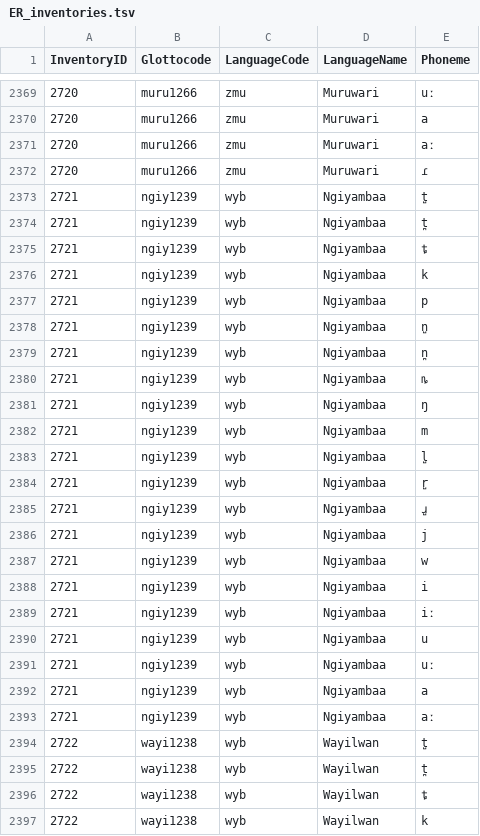
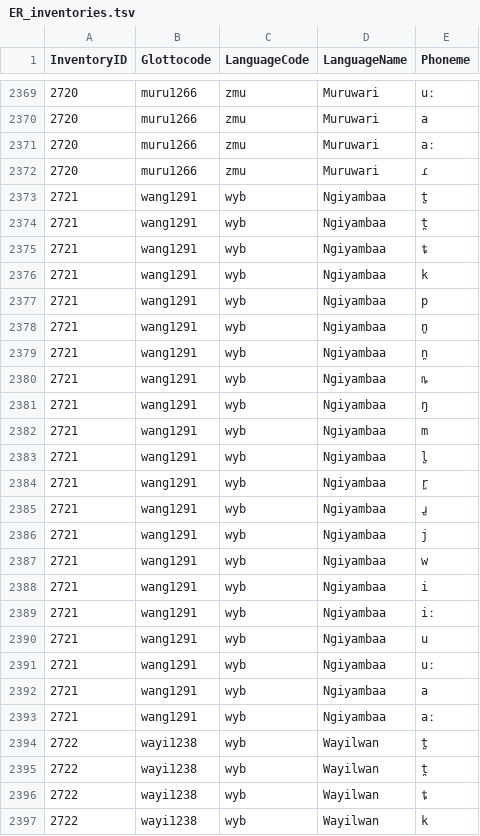
Before and after one commit to bambooforest/phoible-scripts, a TSV file: ER/data/formatted2019/ER_inventories.tsv, drawn as a sheet; only a part is shown, gaps mark what is left out; the diff covers the shown part only.

```diff
--- a/ER/data/formatted2019/ER_inventories.tsv
+++ b/ER/data/formatted2019/ER_inventories.tsv
@@ -2372,23 +2372,23 @@ InventoryID	Glottocode	LanguageCode	LanguageName	Phoneme
 2720	muru1266	zmu	Muruwari	ɾ
-2721	ngiy1239	wyb	Ngiyambaa	t̺
-2721	ngiy1239	wyb	Ngiyambaa	t̪
-2721	ngiy1239	wyb	Ngiyambaa	ȶ
-2721	ngiy1239	wyb	Ngiyambaa	k
-2721	ngiy1239	wyb	Ngiyambaa	p
-2721	ngiy1239	wyb	Ngiyambaa	n̺
-2721	ngiy1239	wyb	Ngiyambaa	n̪
-2721	ngiy1239	wyb	Ngiyambaa	ȵ
-2721	ngiy1239	wyb	Ngiyambaa	ŋ
-2721	ngiy1239	wyb	Ngiyambaa	m
-2721	ngiy1239	wyb	Ngiyambaa	l̺
-2721	ngiy1239	wyb	Ngiyambaa	r̺
-2721	ngiy1239	wyb	Ngiyambaa	ɹ̺
-2721	ngiy1239	wyb	Ngiyambaa	j
-2721	ngiy1239	wyb	Ngiyambaa	w
-2721	ngiy1239	wyb	Ngiyambaa	i
-2721	ngiy1239	wyb	Ngiyambaa	iː
-2721	ngiy1239	wyb	Ngiyambaa	u
-2721	ngiy1239	wyb	Ngiyambaa	uː
-2721	ngiy1239	wyb	Ngiyambaa	a
-2721	ngiy1239	wyb	Ngiyambaa	aː
+2721	wang1291	wyb	Ngiyambaa	t̺
+2721	wang1291	wyb	Ngiyambaa	t̪
+2721	wang1291	wyb	Ngiyambaa	ȶ
+2721	wang1291	wyb	Ngiyambaa	k
+2721	wang1291	wyb	Ngiyambaa	p
+2721	wang1291	wyb	Ngiyambaa	n̺
+2721	wang1291	wyb	Ngiyambaa	n̪
+2721	wang1291	wyb	Ngiyambaa	ȵ
+2721	wang1291	wyb	Ngiyambaa	ŋ
+2721	wang1291	wyb	Ngiyambaa	m
+2721	wang1291	wyb	Ngiyambaa	l̺
+2721	wang1291	wyb	Ngiyambaa	r̺
+2721	wang1291	wyb	Ngiyambaa	ɹ̺
+2721	wang1291	wyb	Ngiyambaa	j
+2721	wang1291	wyb	Ngiyambaa	w
+2721	wang1291	wyb	Ngiyambaa	i
+2721	wang1291	wyb	Ngiyambaa	iː
+2721	wang1291	wyb	Ngiyambaa	u
+2721	wang1291	wyb	Ngiyambaa	uː
+2721	wang1291	wyb	Ngiyambaa	a
+2721	wang1291	wyb	Ngiyambaa	aː
 2722	wayi1238	wyb	Wayilwan	t̺
```
Also changed, not shown: 84 edited cells elsewhere in this file, 1 other file.
